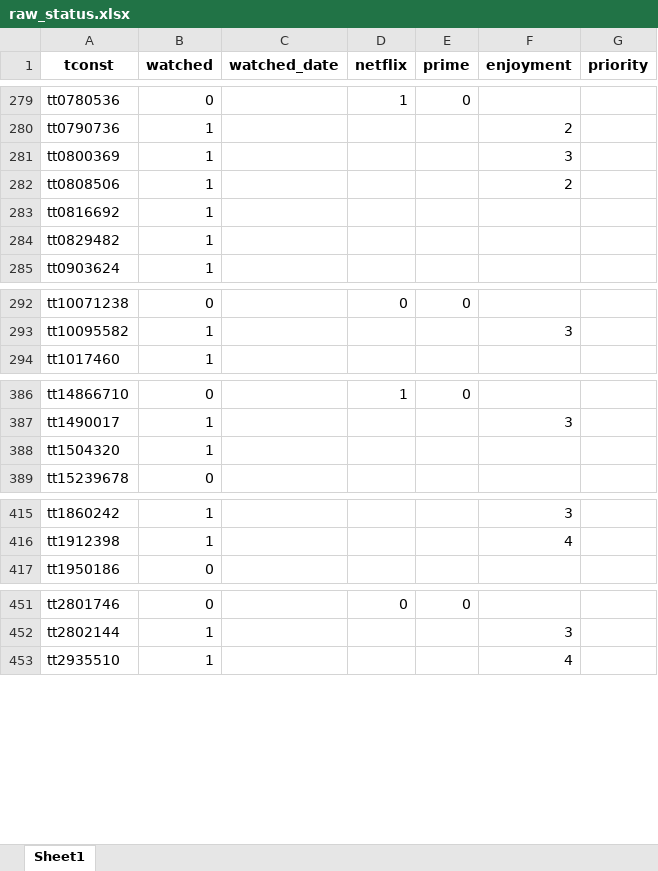
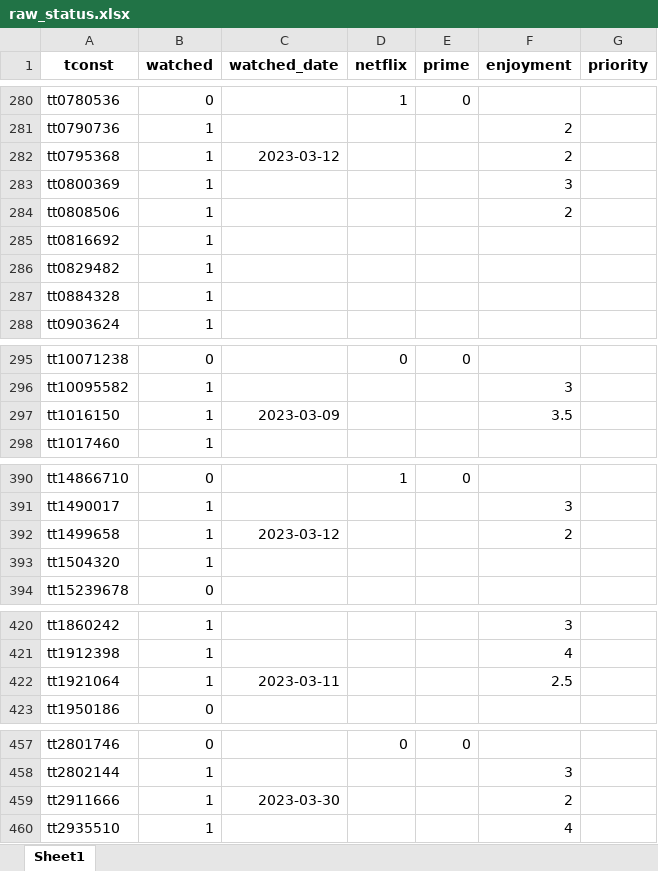
Before and after one commit to DirkTorre/imdb, an Excel workbook: data/handcrafted/raw_status.xlsx, sheet Sheet1, drawn as a sheet; only a part is shown, gaps mark what is left out; values as stored, in another font and other column widths than the file's, no borders; the diff covers the shown part only; the diff names each change by its address in the sheet, - before the commit and + after, or states it on an @@ line.

```diff
--- a/data/handcrafted/raw_status.xlsx (sheet Sheet1)
+++ b/data/handcrafted/raw_status.xlsx (sheet Sheet1)
+row 282: tt0795368 | 1 | 2023-03-12 |  |  | 2
+row 287: tt0884328 | 1
+row 297: tt1016150 | 1 | 2023-03-09 |  |  | 3.5
+row 392: tt1499658 | 1 | 2023-03-12 |  |  | 2
+row 422: tt1921064 | 1 | 2023-03-11 |  |  | 2.5
+row 459: tt2911666 | 1 | 2023-03-30 |  |  | 2
```
Also changed, not shown: 3 added rows and 12 edited cells elsewhere in this sheet, 38 other files.
